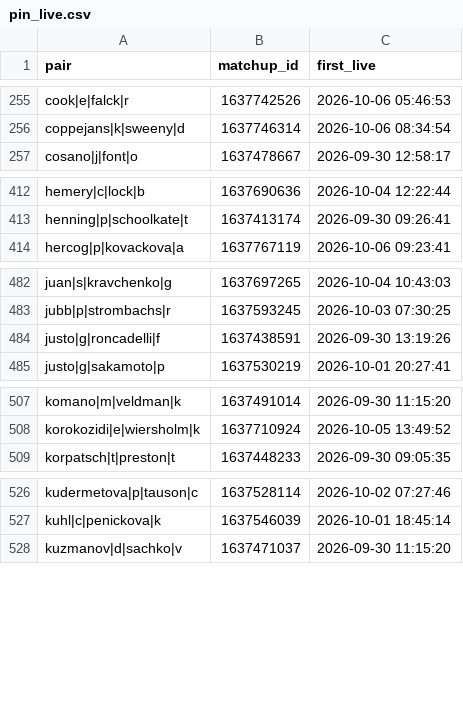
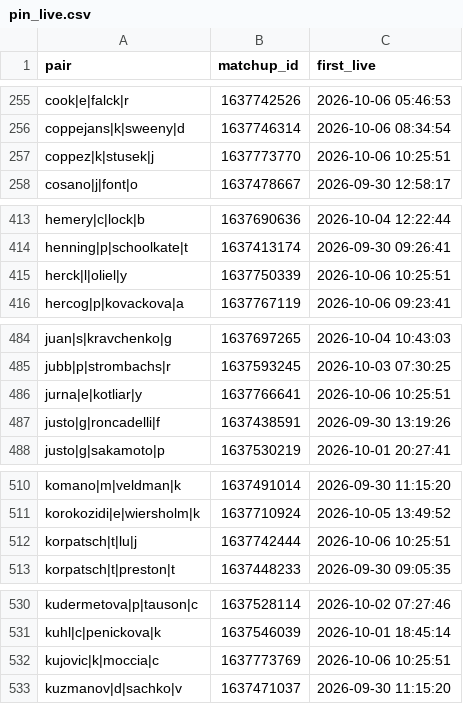
Before and after one commit to Teemotaij/pinnacle-board, a CSV file: board/pin_live.csv, drawn as a sheet; only a part is shown, gaps mark what is left out; the diff covers the shown part only.

Commit message:
board 2026-10-06T10:25Z

```diff
--- a/board/pin_live.csv
+++ b/board/pin_live.csv
@@ -256,2 +256,3 @@ cook|e|falck|r,1637742526,2026-10-06 05:46:53
 coppejans|k|sweeny|d,1637746314,2026-10-06 08:34:54
+coppez|k|stusek|j,1637773770,2026-10-06 10:25:51
 cosano|j|font|o,1637478667,2026-09-30 12:58:17
@@ -413,2 +414,3 @@ hemery|c|lock|b,1637690636,2026-10-04 12:22:44
 henning|p|schoolkate|t,1637413174,2026-09-30 09:26:41
+herck|l|oliel|y,1637750339,2026-10-06 10:25:51
 hercog|p|kovackova|a,1637767119,2026-10-06 09:23:41
@@ -483,2 +485,3 @@ juan|s|kravchenko|g,1637697265,2026-10-04 10:43:03
 jubb|p|strombachs|r,1637593245,2026-10-03 07:30:25
+jurna|e|kotliar|y,1637766641,2026-10-06 10:25:51
 justo|g|roncadelli|f,1637438591,2026-09-30 13:19:26
@@ -508,2 +511,3 @@ komano|m|veldman|k,1637491014,2026-09-30 11:15:20
 korokozidi|e|wiersholm|k,1637710924,2026-10-05 13:49:52
+korpatsch|t|lu|j,1637742444,2026-10-06 10:25:51
 korpatsch|t|preston|t,1637448233,2026-09-30 09:05:35
@@ -527,2 +531,3 @@ kudermetova|p|tauson|c,1637528114,2026-10-02 07:27:46
 kuhl|c|penickova|k,1637546039,2026-10-01 18:45:14
+kujovic|k|moccia|c,1637773769,2026-10-06 10:25:51
 kuzmanov|d|sachko|v,1637471037,2026-09-30 11:15:20
```
Also changed, not shown: 2 added rows elsewhere in this file, board/pin_close.csv, board/pin_open.csv, 1 other file.
